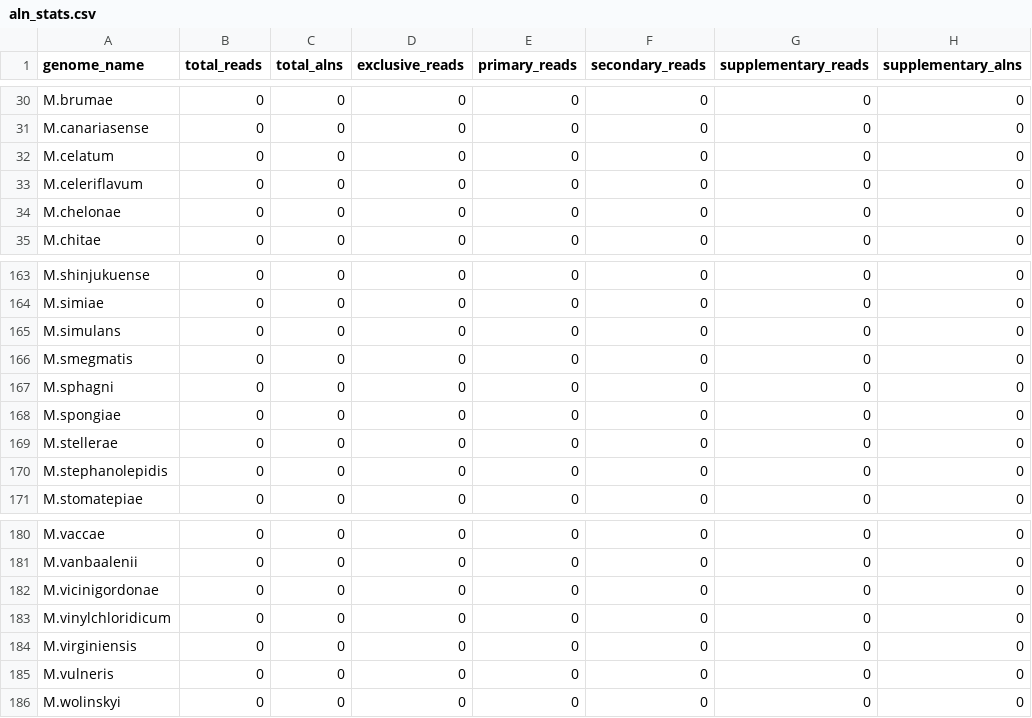
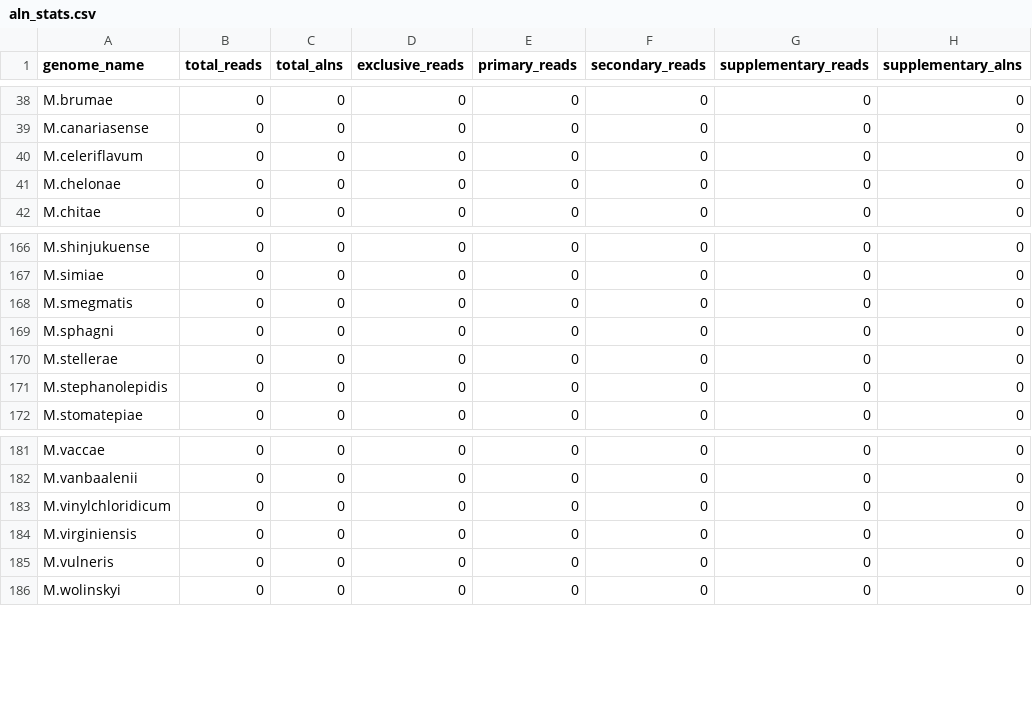
Before and after one commit to softwaremmm/competitivemapping_pipeline, a CSV file: test_data/contigs/aln_stats.csv, drawn as a sheet; only a part is shown, gaps mark what is left out; removed rows and columns are numbered as before the commit, all else as after; the diff covers the shown part only; the diff names each change by its address in the sheet, - before the commit and + after, or states it on an @@ line.

```diff
--- a/test_data/contigs/aln_stats.csv
+++ b/test_data/contigs/aln_stats.csv
-row 32: M.celatum | 0 | 0 | 0 | 0 | 0 | 0 | 0
-row 165: M.simulans | 0 | 0 | 0 | 0 | 0 | 0 | 0
-row 168: M.spongiae | 0 | 0 | 0 | 0 | 0 | 0 | 0
-row 182: M.vicinigordonae | 0 | 0 | 0 | 0 | 0 | 0 | 0
```
Also changed, not shown: 8 added rows, 4 removed rows and 4 edited cells elsewhere in this file, test_data/TB_10k/species_comparison.csv, test_data/chloro_10k/species_comparison.csv, 17 other files.
